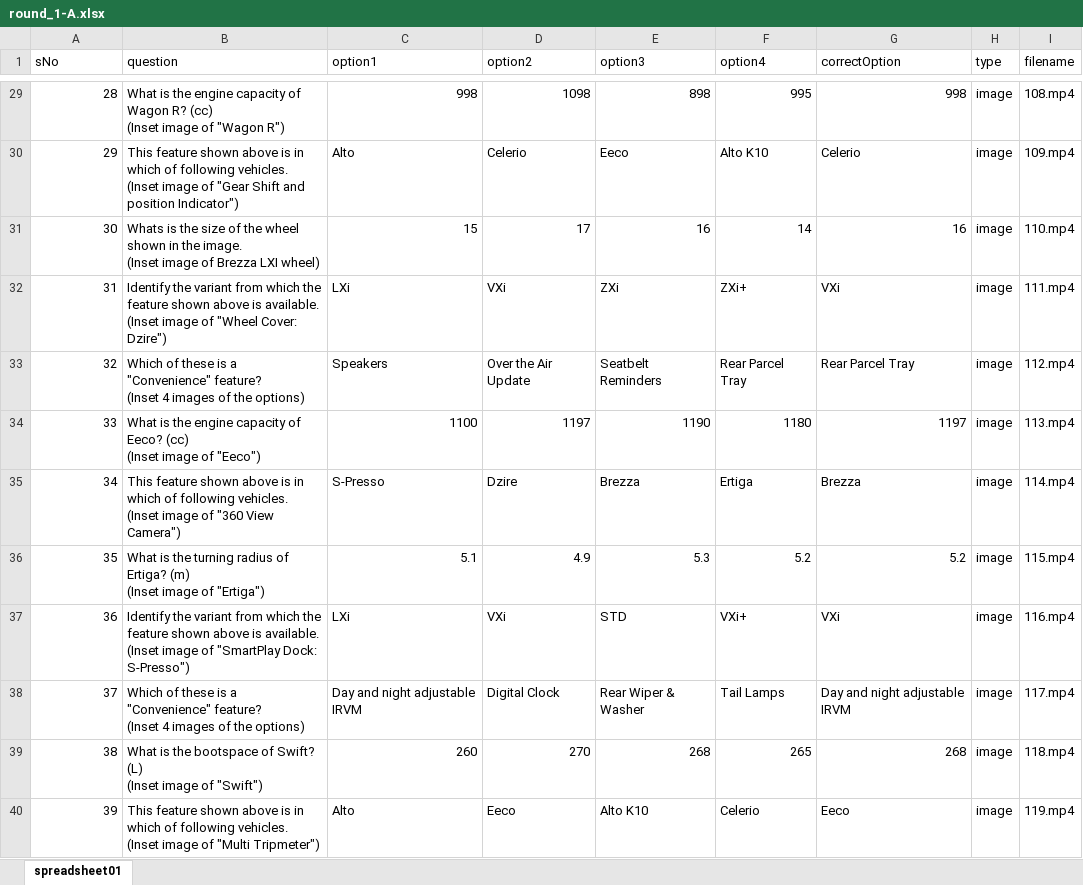
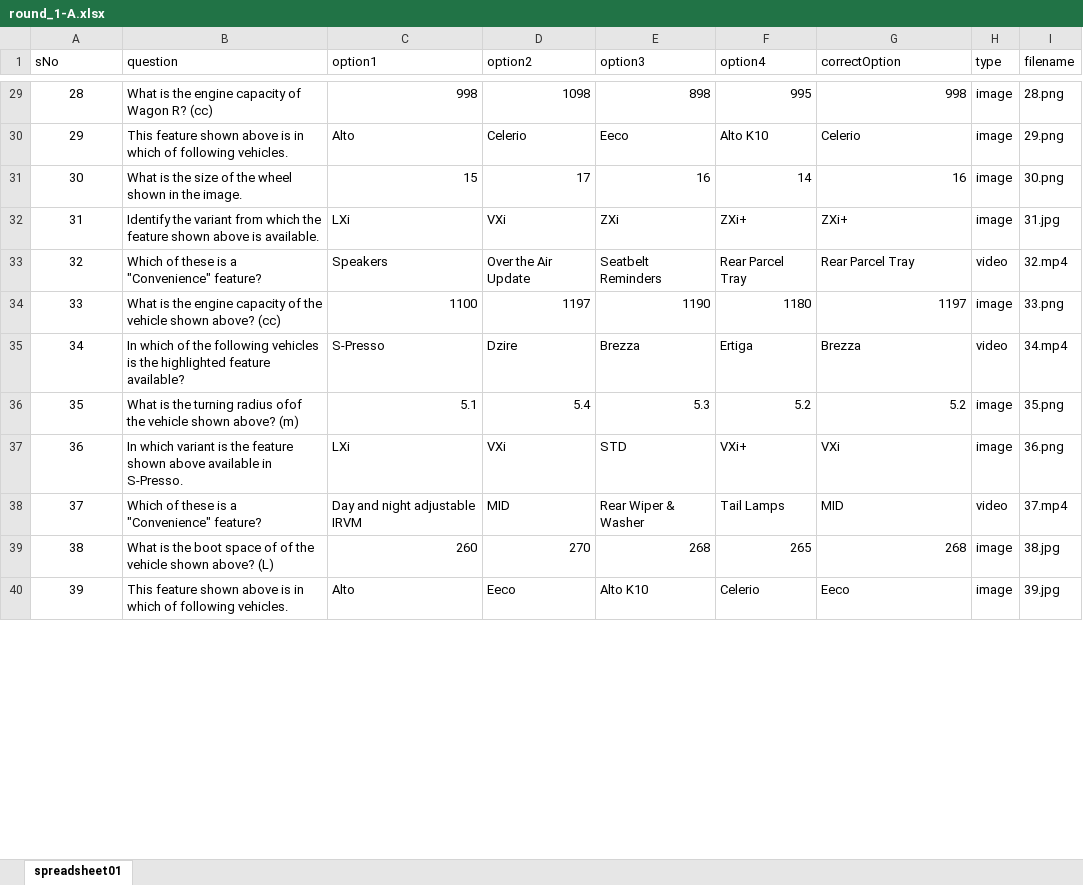
Before and after one commit to sameeraswal/Suzuki_Arena-1, an Excel workbook: api/scripts/files/round_1-A.xlsx, sheet spreadsheet01, drawn as a sheet; only a part is shown, gaps mark what is left out; values as stored, in another font and other column widths than the file's, no borders; charts and pictures not drawn; ↵ is a line break in a cell; the diff covers the shown part only; the diff names each change by its address in the sheet, - before the commit and + after, or states it on an @@ line.

```diff
--- a/api/scripts/files/round_1-A.xlsx (sheet spreadsheet01)
+++ b/api/scripts/files/round_1-A.xlsx (sheet spreadsheet01)
-A29:A40 alignment: right
+A29:A40 alignment: center
-B29 (question): …R? (cc) ↵ (Inset image of "Wagon R")
+B29 (question): …R? (cc)
-I29 (filename): 108.mp4
+I29 (filename): 28.png
-B30 (question): …following vehicles. ↵ (Inset image of "Gear Shift and position Indicator")
+B30 (question): …following vehicles.
-I30 (filename): 109.mp4
+I30 (filename): 29.png
-B31 (question): Whats is the size of the wheel shown in the image. ↵ (Inset image of Brezza LXI wheel)
+B31 (question): What is the size of the wheel shown in the image.
-I31 (filename): 110.mp4
+I31 (filename): 30.png
-B32 (question): …is available. ↵ (Inset image of "Wheel Cover: Dzire")
+B32 (question): …is available.
-G32 (correctOption): VXi
+G32 (correctOption): ZXi+
-I32 (filename): 111.mp4
+I32 (filename): 31.jpg
-B33 (question): …"Convenience" feature? ↵ (Inset 4 images of the options)
+B33 (question): …"Convenience" feature?
-H33 (type): image
+H33 (type): video
-I33 (filename): 112.mp4
+I33 (filename): 32.mp4
-B34 (question): …capacity of Eeco? (cc) ↵ (Inset image of "Eeco")
+B34 (question): …capacity of the vehicle shown above? (cc)
-I34 (filename): 113.mp4
+I34 (filename): 33.png
-B35 (question): This feature shown above is in which of following vehicles. ↵ (Inset image of "360 View Camera")
+B35 (question): In which of the following vehicles is the highlighted feature available?
-H35 (type): image
+H35 (type): video
-I35 (filename): 114.mp4
+I35 (filename): 34.mp4
-B36 (question): …turning radius of Ertiga? (m) ↵ (Inset image of "Ertiga")
+B36 (question): …turning radius ofof the vehicle shown above? (m)
-D36 (option2): 4.9
+D36 (option2): 5.4
-I36 (filename): 115.mp4
+I36 (filename): 35.png
-B37 (question): Identify the variant from which the feature shown above is available. ↵ (Inset image of "SmartPlay Dock: S-Presso")
+B37 (question): In which variant is the feature shown above available in S-Presso.
-I37 (filename): 116.mp4
+I37 (filename): 36.png
-B38 (question): …"Convenience" feature? ↵ (Inset 4 images of the options)
+B38 (question): …"Convenience" feature?
-D38 (option2): Digital Clock
+D38 (option2): MID
-G38 (correctOption): Day and night adjustable IRVM
+G38 (correctOption): MID
-H38 (type): image
+H38 (type): video
-I38 (filename): 117.mp4
+I38 (filename): 37.mp4
-B39 (question): …is the bootspace of Swift? (L) ↵ (Inset image of "Swift")
+B39 (question): …is the boot space of of the vehicle shown above? (L)
-I39 (filename): 118.mp4
+I39 (filename): 38.jpg
-B40 (question): …following vehicles. ↵ (Inset image of "Multi Tripmeter")
+B40 (question): …following vehicles.
-I40 (filename): 119.mp4
+I40 (filename): 39.jpg
```
Also changed, not shown: 256 edited cells and cell formats elsewhere in this sheet, 1 other file.
